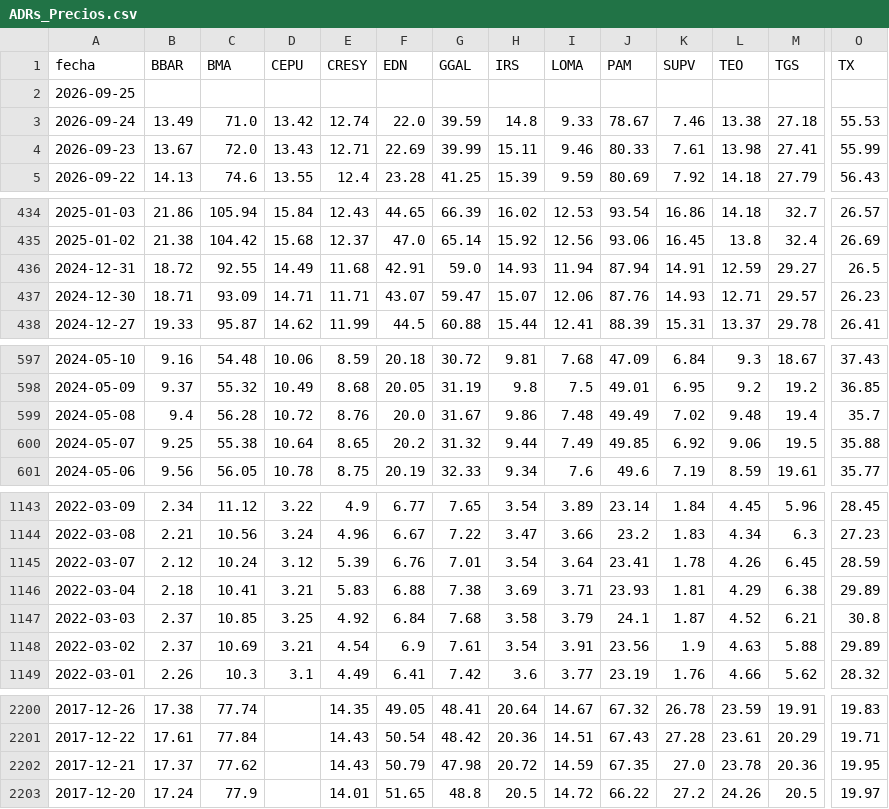
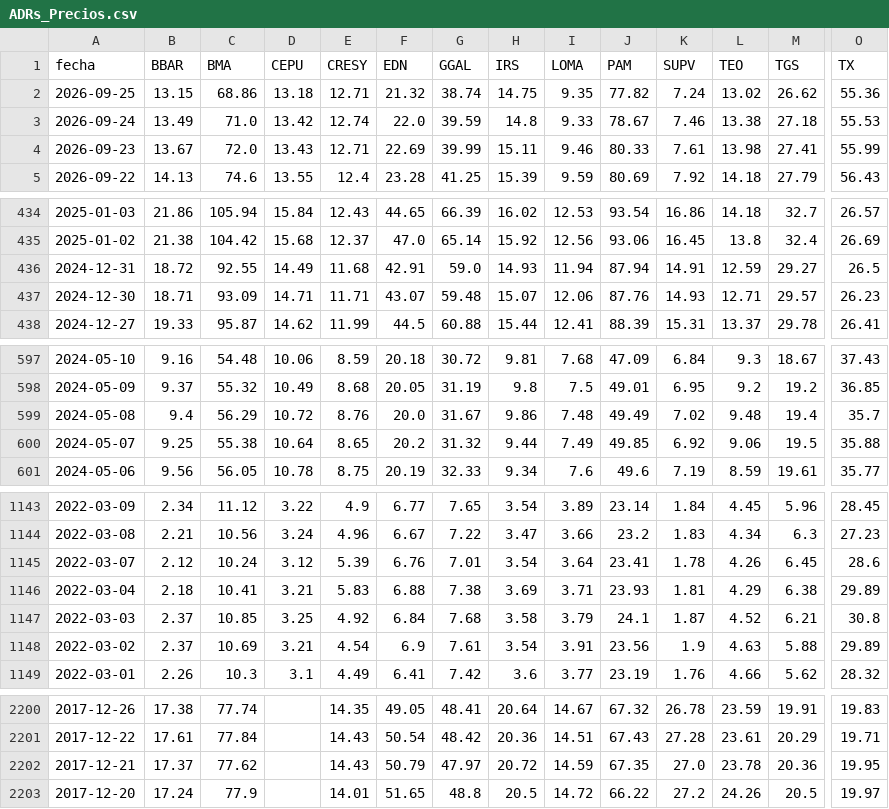
Before and after one commit to jesusrobles824/Automatizacion-descarga-bases-de-datos-Python, a CSV file: ADRs_Precios.csv, drawn as a sheet; only a part is shown, gaps mark what is left out; the diff covers the shown part only; the diff names each change by its address in the sheet, - before the commit and + after, or states it on an @@ line.

```diff
--- a/ADRs_Precios.csv
+++ b/ADRs_Precios.csv
-B2 (BBAR): (empty)
+B2 (BBAR): 13.15
-C2 (BMA): (empty)
+C2 (BMA): 68.86
-D2 (CEPU): (empty)
+D2 (CEPU): 13.18
-E2 (CRESY): (empty)
+E2 (CRESY): 12.71
-F2 (EDN): (empty)
+F2 (EDN): 21.32
-G2 (GGAL): (empty)
+G2 (GGAL): 38.74
-H2 (IRS): (empty)
+H2 (IRS): 14.75
-I2 (LOMA): (empty)
+I2 (LOMA): 9.35
-J2 (PAM): (empty)
+J2 (PAM): 77.82
-K2 (SUPV): (empty)
+K2 (SUPV): 7.24
-L2 (TEO): (empty)
+L2 (TEO): 13.02
-M2 (TGS): (empty)
+M2 (TGS): 26.62
-O2 (TX): (empty)
+O2 (TX): 55.36
-G437 (GGAL): 59.47
+G437 (GGAL): 59.48
-C599 (BMA): 56.28
+C599 (BMA): 56.29
-O1145 (TX): 28.59
+O1145 (TX): 28.6
-G2202 (GGAL): 47.98
+G2202 (GGAL): 47.97
```
Also changed, not shown: 7 edited cells elsewhere in this file, ADRs_variacion_porcentual_diaria.csv.
